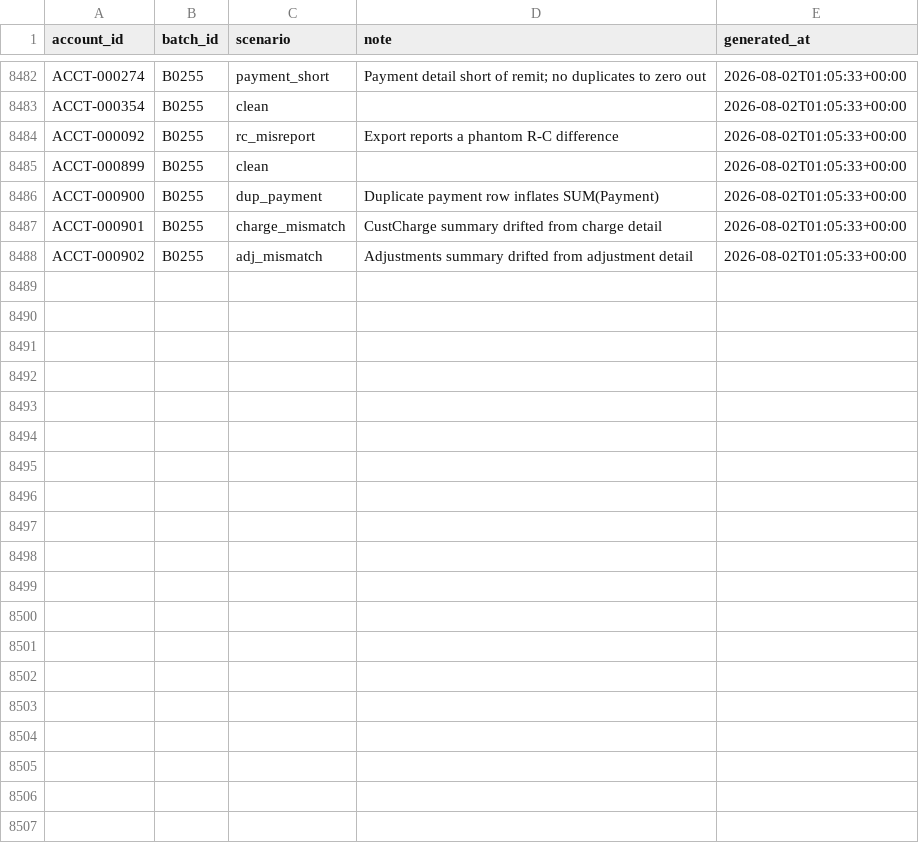
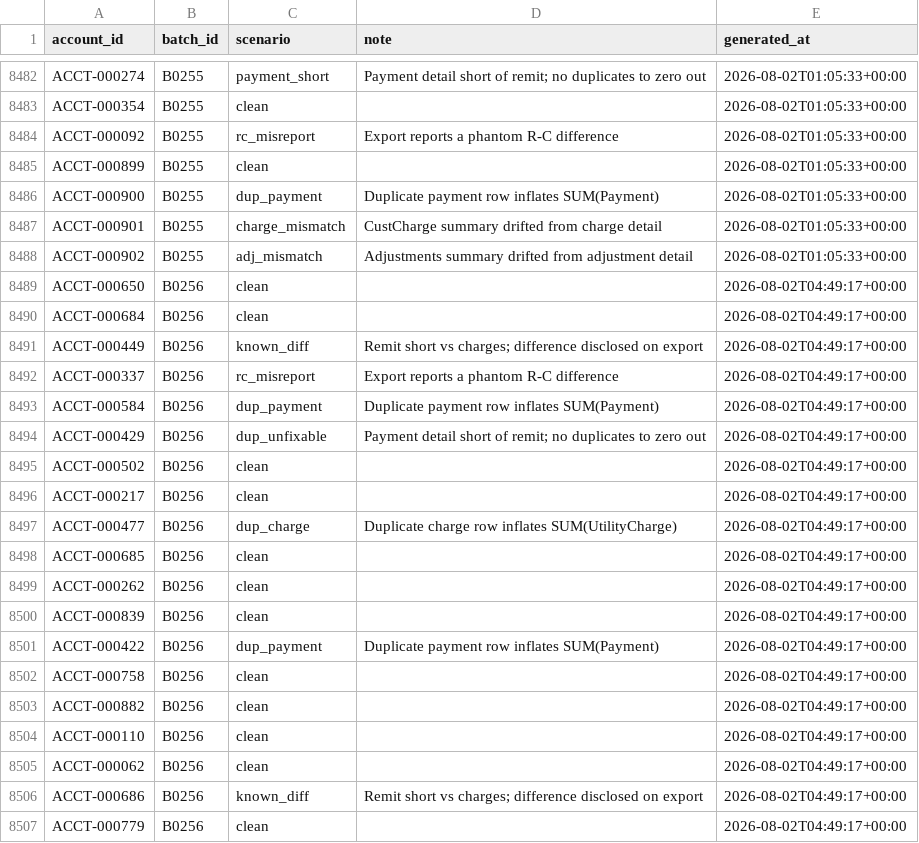
Before and after one commit to jelendu/remit-reconciliation-engine, a CSV file: data_gen/output/_scenarios.csv, drawn as a sheet; only a part is shown, gaps mark what is left out; the diff covers the shown part only; the diff names each change by its address in the sheet, - before the commit and + after, or states it on an @@ line.

```diff
--- a/data_gen/output/_scenarios.csv
+++ b/data_gen/output/_scenarios.csv
+row 8489: ACCT-000650 | B0256 | clean |  | 2026-08-02T04:49:17+00:00
+row 8490: ACCT-000684 | B0256 | clean |  | 2026-08-02T04:49:17+00:00
+row 8491: ACCT-000449 | B0256 | known_diff | Remit short vs charges; difference disclosed on export | 2026-08-02T04:49:17+00:00
+row 8492: ACCT-000337 | B0256 | rc_misreport | Export reports a phantom R-C difference | 2026-08-02T04:49:17+00:00
+row 8493: ACCT-000584 | B0256 | dup_payment | Duplicate payment row inflates SUM(Payment) | 2026-08-02T04:49:17+00:00
+row 8494: ACCT-000429 | B0256 | dup_unfixable | Payment detail short of remit; no duplicates to zero out | 2026-08-02T04:49:17+00:00
+row 8495: ACCT-000502 | B0256 | clean |  | 2026-08-02T04:49:17+00:00
+row 8496: ACCT-000217 | B0256 | clean |  | 2026-08-02T04:49:17+00:00
+row 8497: ACCT-000477 | B0256 | dup_charge | Duplicate charge row inflates SUM(UtilityCharge) | 2026-08-02T04:49:17+00:00
+row 8498: ACCT-000685 | B0256 | clean |  | 2026-08-02T04:49:17+00:00
+row 8499: ACCT-000262 | B0256 | clean |  | 2026-08-02T04:49:17+00:00
+row 8500: ACCT-000839 | B0256 | clean |  | 2026-08-02T04:49:17+00:00
+row 8501: ACCT-000422 | B0256 | dup_payment | Duplicate payment row inflates SUM(Payment) | 2026-08-02T04:49:17+00:00
+row 8502: ACCT-000758 | B0256 | clean |  | 2026-08-02T04:49:17+00:00
+row 8503: ACCT-000882 | B0256 | clean |  | 2026-08-02T04:49:17+00:00
+row 8504: ACCT-000110 | B0256 | clean |  | 2026-08-02T04:49:17+00:00
+row 8505: ACCT-000062 | B0256 | clean |  | 2026-08-02T04:49:17+00:00
+row 8506: ACCT-000686 | B0256 | known_diff | Remit short vs charges; difference disclosed on export | 2026-08-02T04:49:17+00:00
+row 8507: ACCT-000779 | B0256 | clean |  | 2026-08-02T04:49:17+00:00
```
Also changed, not shown: 15 added rows elsewhere in this file, data_gen/output/adjustment_amts.csv, data_gen/output/adjustments.csv, 17 other files.
